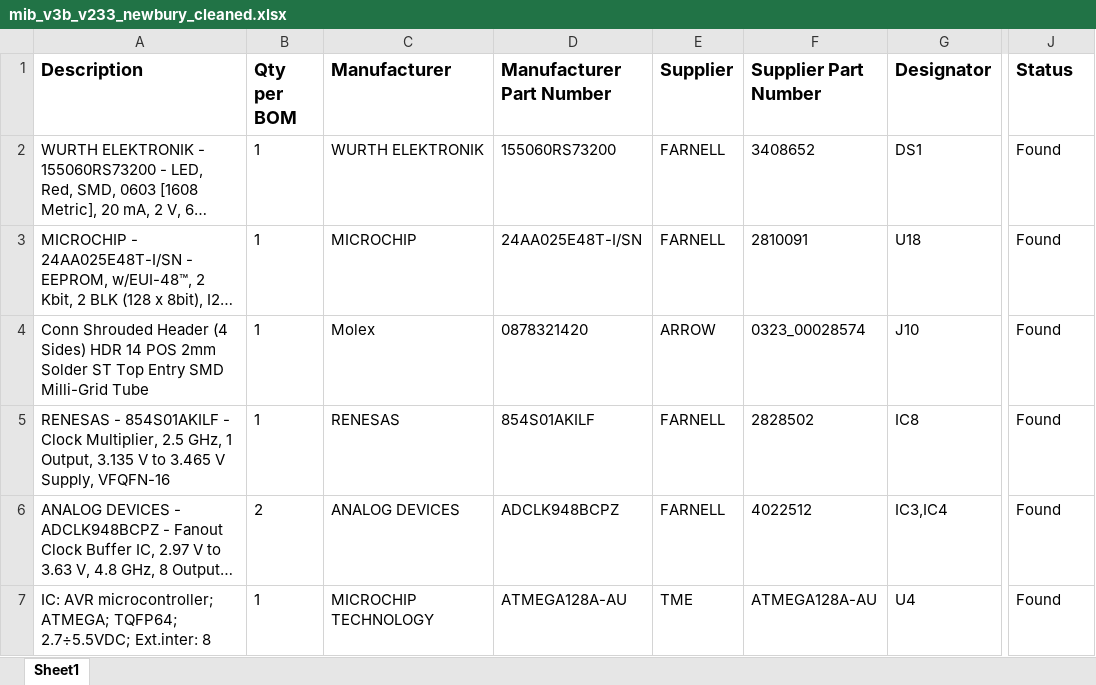
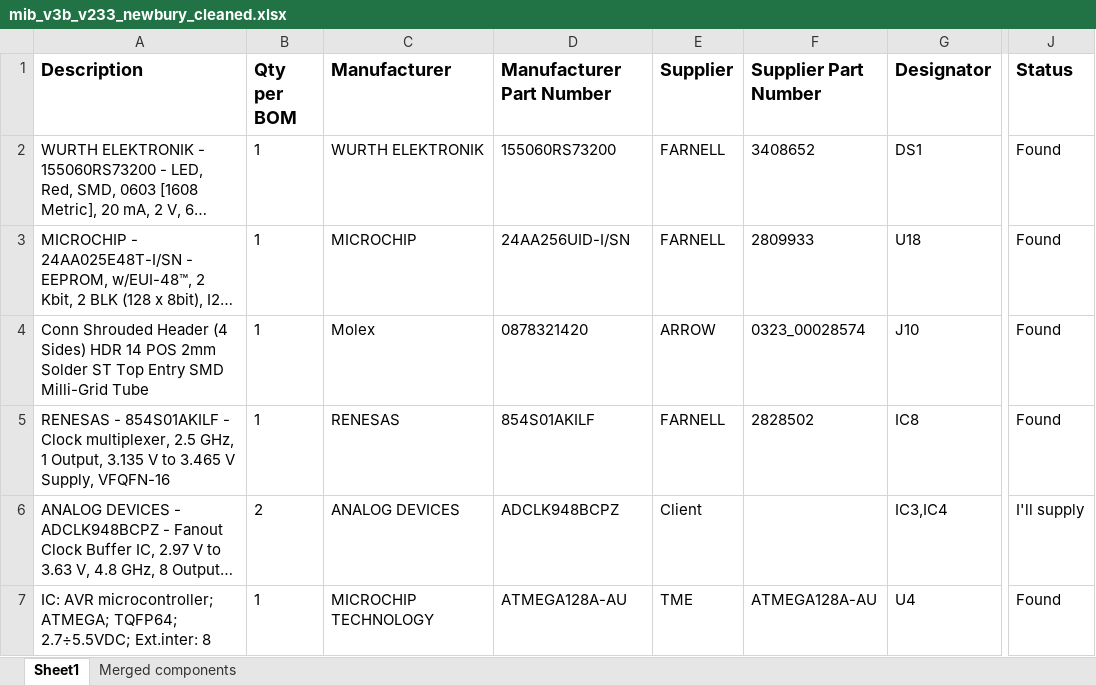
Before and after one commit to uob-hep-cad/uob-hep-pc072, an Excel workbook: hardware/Cadence/top/mtca_interface_board_reocc/top_mib_v3/bom/mib_v3b_v233_newbury_cleaned.xlsx, sheet Sheet1, drawn as a sheet; only a part is shown, gaps mark what is left out; long unchanged cells end in …; values as stored, in another font and other column widths than the file's, no borders; the diff covers the shown part only; the diff names each change by its address in the sheet, - before the commit and + after, or states it on an @@ line.

```diff
--- a/hardware/Cadence/top/mtca_interface_board_reocc/top_mib_v3/bom/mib_v3b_v233_newbury_cleaned.xlsx (sheet Sheet1)
+++ b/hardware/Cadence/top/mtca_interface_board_reocc/top_mib_v3/bom/mib_v3b_v233_newbury_cleaned.xlsx (sheet Sheet1)
+sheet tab: Merged components
-D3 (Manufacturer Part Number): 24AA025E48T-I/SN
+D3 (Manufacturer Part Number): 24AA256UID-I/SN
-F3 (Supplier Part Number): 2810091
+F3 (Supplier Part Number): 2809933
-A5 (Description): …- Clock Multiplier, 2.5 GHz,…
+A5 (Description): …- Clock multiplexer, 2.5 GHz,…
-E6 (Supplier): FARNELL
+E6 (Supplier): Client
-F6 (Supplier Part Number): 4022512
+F6 (Supplier Part Number): (empty)
-J6 (Status): Found
+J6 (Status): I'll supply
```
Also changed, not shown: 3 removed rows and 64 edited cells elsewhere in this sheet, hardware/MIB v3 to v3a changes 8oct26.xlsx, 12 other files.
